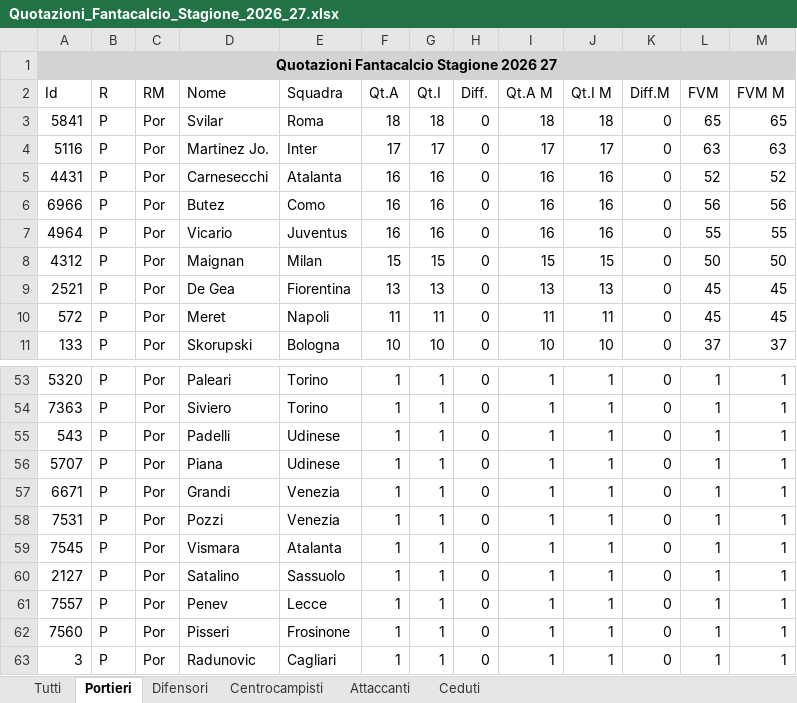
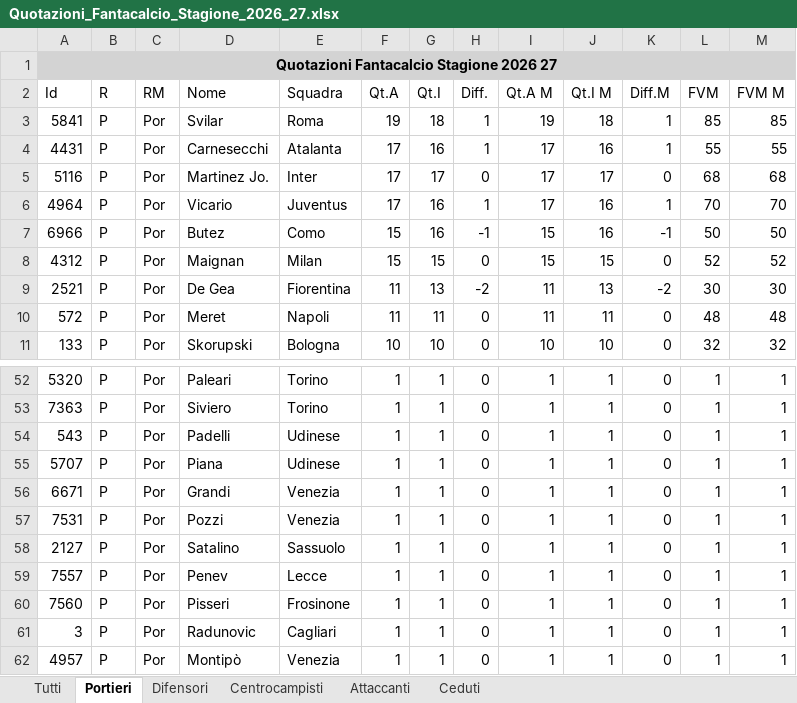
Before and after one commit to pepperametta48-wq/fanta-asta-2026, an Excel workbook: Quotazioni_Fantacalcio_Stagione_2026_27.xlsx, sheet Portieri, drawn as a sheet; only a part is shown, gaps mark what is left out; the shorter side is filled out with more unchanged rows; values as stored, in another font and other column widths than the file's, no borders; removed rows and columns are numbered as before the commit, all else as after; the diff covers the shown part only; the diff names each change by its address in the sheet, - before the commit and + after, or states it on an @@ line.

```diff
--- a/Quotazioni_Fantacalcio_Stagione_2026_27.xlsx (sheet Portieri)
+++ b/Quotazioni_Fantacalcio_Stagione_2026_27.xlsx (sheet Portieri)
-F3 (Qt.A): 18
+F3 (Qt.A): 19
-H3 (Diff.): 0
+H3 (Diff.): 1
-I3 (Qt.A M): 18
+I3 (Qt.A M): 19
-K3 (Diff.M): 0
+K3 (Diff.M): 1
-L3 (FVM): 65
+L3 (FVM): 85
-M3 (FVM M): 65
+M3 (FVM M): 85
+row 4: 4431 | P | Por | Carnesecchi | Atalanta | 17 | 16 | 1 | 17 | 16 | 1 | 55 | 55
-L5 (FVM): 63
+L5 (FVM): 68
-M5 (FVM M): 63
+M5 (FVM M): 68
-row 5: 4431 | P | Por | Carnesecchi | Atalanta | 16 | 16 | 0 | 16 | 16 | 0 | 52 | 52
-row 6: 6966 | P | Por | Butez | Como | 16 | 16 | 0 | 16 | 16 | 0 | 56 | 56
-F6 (Qt.A): 16
+F6 (Qt.A): 17
-H6 (Diff.): 0
+H6 (Diff.): 1
-I6 (Qt.A M): 16
+I6 (Qt.A M): 17
-K6 (Diff.M): 0
+K6 (Diff.M): 1
-L6 (FVM): 55
+L6 (FVM): 70
-M6 (FVM M): 55
+M6 (FVM M): 70
+row 7: 6966 | P | Por | Butez | Como | 15 | 16 | -1 | 15 | 16 | -1 | 50 | 50
-L8 (FVM): 50
+L8 (FVM): 52
-M8 (FVM M): 50
+M8 (FVM M): 52
-F9 (Qt.A): 13
+F9 (Qt.A): 11
-H9 (Diff.): 0
+H9 (Diff.): -2
-I9 (Qt.A M): 13
+I9 (Qt.A M): 11
-K9 (Diff.M): 0
+K9 (Diff.M): -2
-L9 (FVM): 45
+L9 (FVM): 30
-M9 (FVM M): 45
+M9 (FVM M): 30
-L10 (FVM): 45
+L10 (FVM): 48
-M10 (FVM M): 45
+M10 (FVM M): 48
-L11 (FVM): 37
+L11 (FVM): 32
-M11 (FVM M): 37
+M11 (FVM M): 32
-row 59: 7545 | P | Por | Vismara | Atalanta | 1 | 1 | 0 | 1 | 1 | 0 | 1 | 1
```
Also changed, not shown: 10 added rows, 7 removed rows and 31 edited cells elsewhere in this sheet, sheet Tutti, sheet Centrocampisti, sheet Difensori, sheet Attaccanti, sheet Ceduti.
